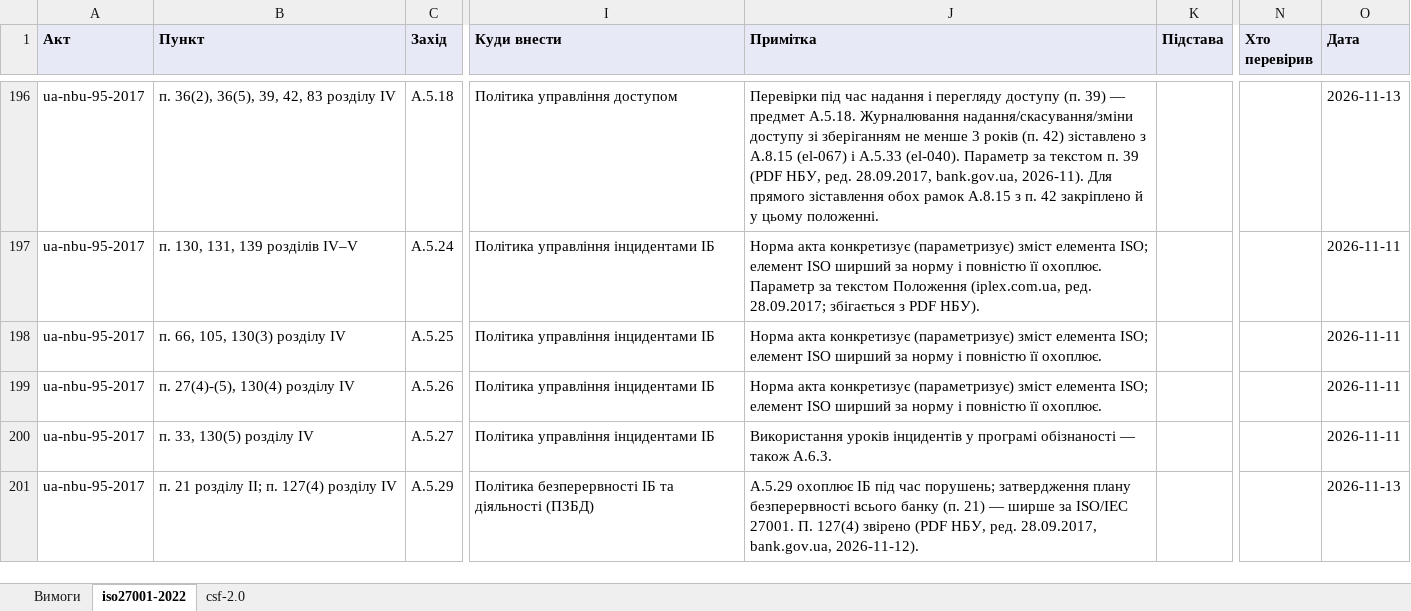
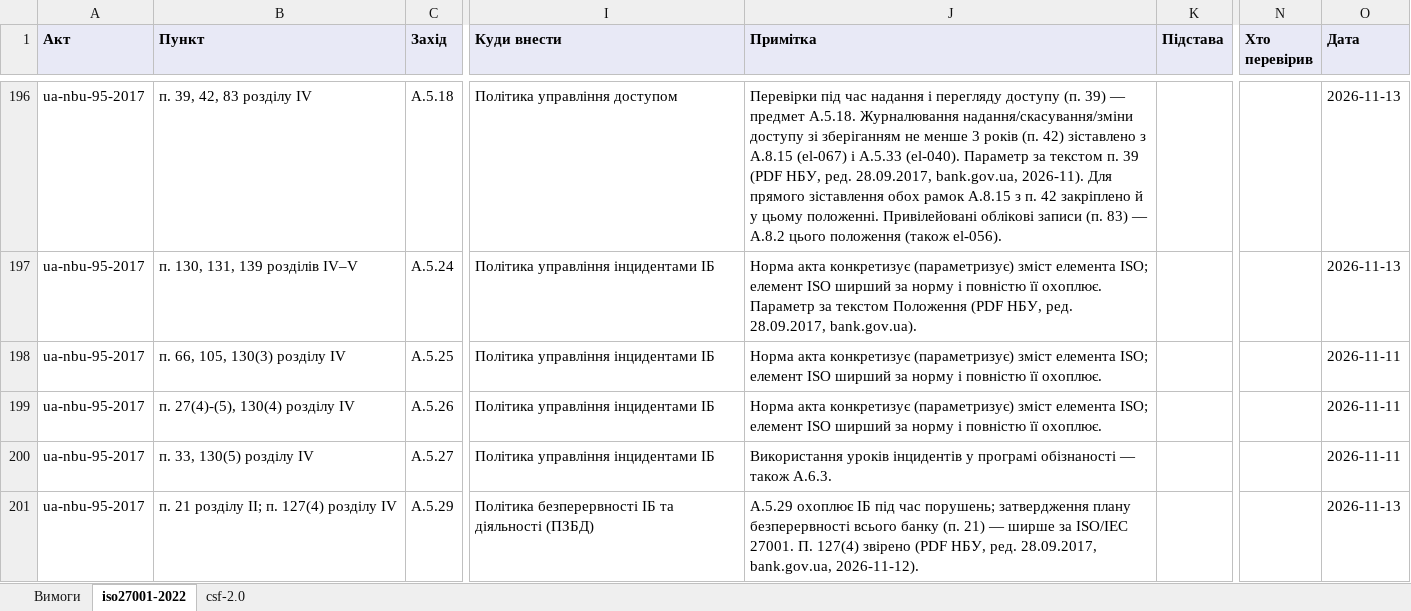
Before and after one commit to Ivan-Gokin/grc-foundation-ua, an Excel workbook: mappings/nbu.xlsx, sheet iso27001-2022, drawn as a sheet; only a part is shown, gaps mark what is left out; values as stored, in another font and other column widths than the file's, no borders; the diff covers the shown part only; the diff names each change by its address in the sheet, - before the commit and + after, or states it on an @@ line.

```diff
--- a/mappings/nbu.xlsx (sheet iso27001-2022)
+++ b/mappings/nbu.xlsx (sheet iso27001-2022)
-B196 (Пункт): п. 36(2), 36(5), 39, 42, 83 розділу IV
+B196 (Пункт): п. 39, 42, 83 розділу IV
-J196 (Примітка): …цьому положенні.
+J196 (Примітка): …цьому положенні. Привілейовані облікові записи (п. 83) — A.8.2 цього положення (також el-056).
-J197 (Примітка): …текстом Положення (iplex.com.ua, ред. 28.09.2017; збігається з PDF НБУ).
+J197 (Примітка): …текстом Положення (PDF НБУ, ред. 28.09.2017, bank.gov.ua).
-O197 (Дата): 2026-11-11
+O197 (Дата): 2026-11-13
```
Also changed, not shown: 4 added rows and 53 edited cells elsewhere in this sheet, sheet csf-2.0, sheet Вимоги, mappings/cmu-373-736.xlsx, mappings/law-80-94-vr.xlsx, 1 other file.
